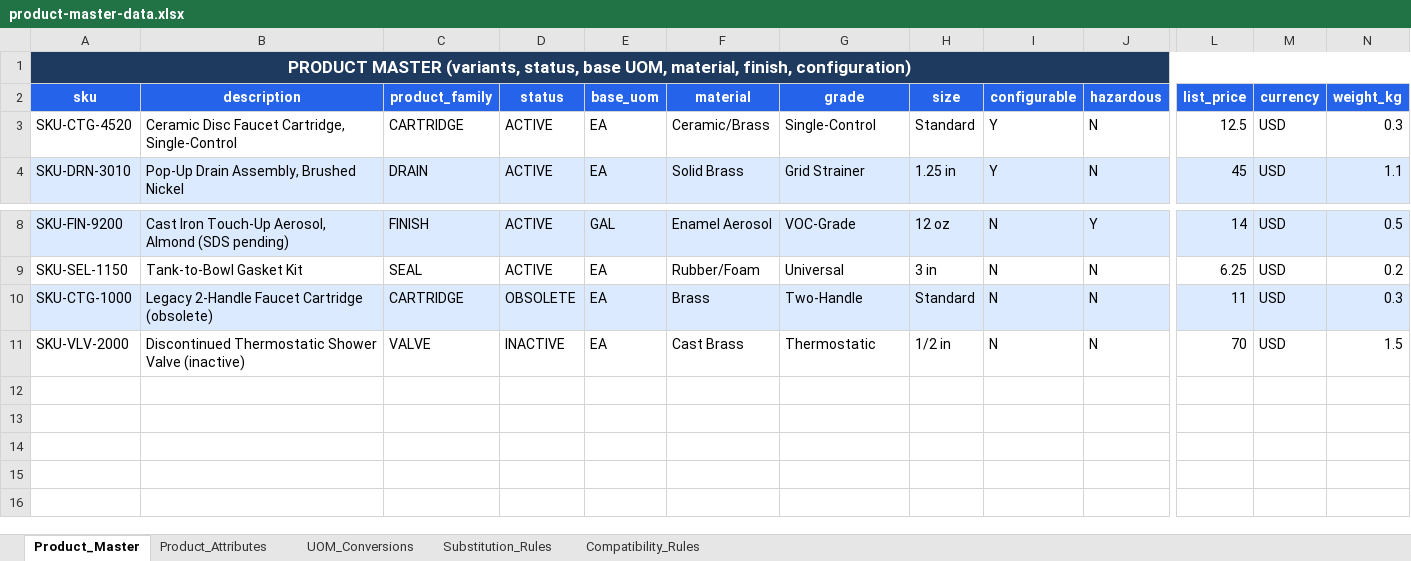
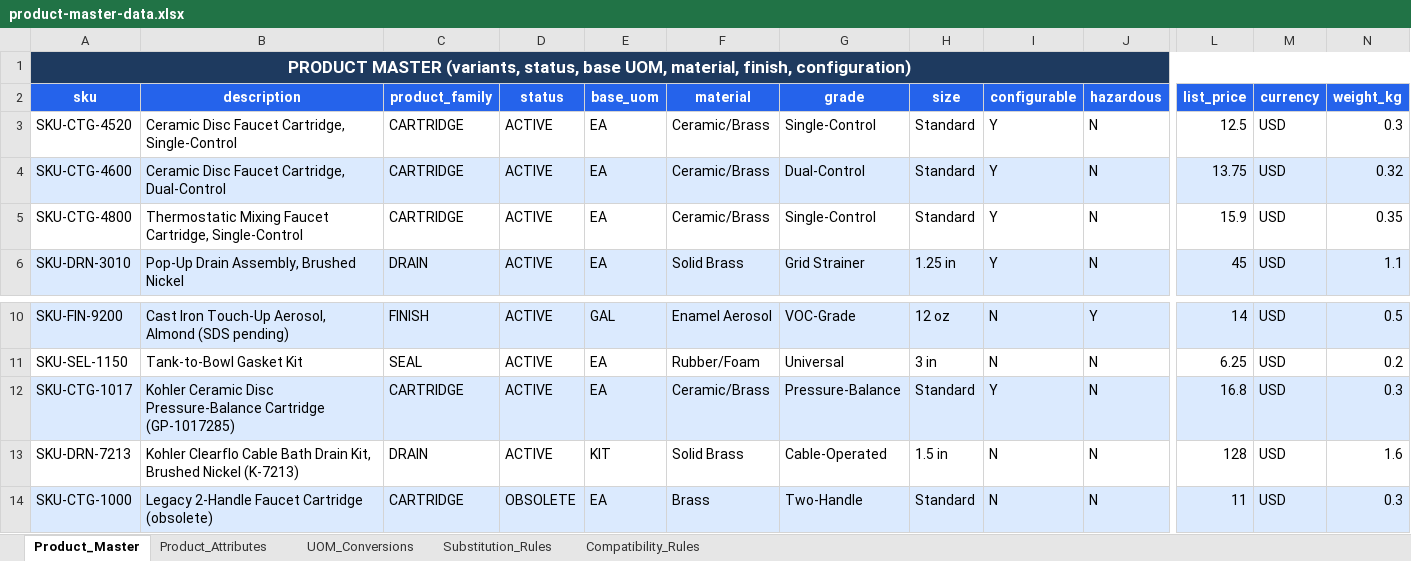
Before and after one commit to sanjayk-ey/pofullfilmentpoc, an Excel workbook: mock-data/product-master-data.xlsx, sheet Product_Master, drawn as a sheet; only a part is shown, gaps mark what is left out; the shorter side is filled out with more unchanged rows; values as stored, in another font and other column widths than the file's, no borders; rows hold the shown columns only; the diff names each change by its address in the sheet, - before the commit and + after, or states it on an @@ line.

```diff
--- a/mock-data/product-master-data.xlsx (sheet Product_Master)
+++ b/mock-data/product-master-data.xlsx (sheet Product_Master)
+row 4: SKU-CTG-4600 | Ceramic Disc Faucet Cartridge, Dual-Control | CARTRIDGE | ACTIVE | EA | Ceramic/Brass | Dual-Control | Standard | Y | N | 13.75 | USD | 0.32
+row 5: SKU-CTG-4800 | Thermostatic Mixing Faucet Cartridge, Single-Control | CARTRIDGE | ACTIVE | EA | Ceramic/Brass | Single-Control | Standard | Y | N | 15.9 | USD | 0.35
+row 12: SKU-CTG-1017 | Kohler Ceramic Disc Pressure-Balance Cartridge (GP-1017285) | CARTRIDGE | ACTIVE | EA | Ceramic/Brass | Pressure-Balance | Standard | Y | N | 16.8 | USD | 0.3
+row 13: SKU-DRN-7213 | Kohler Clearflo Cable Bath Drain Kit, Brushed Nickel (K-7213) | DRAIN | ACTIVE | KIT | Solid Brass | Cable-Operated | 1.5 in | N | N | 128 | USD | 1.6
```
Also changed, not shown: sheet Product_Attributes, sheet UOM_Conversions, sheet Substitution_Rules, mock-data/budget-master-data.xlsx, mock-data/buyer-master-data.xlsx, 24 other files.
